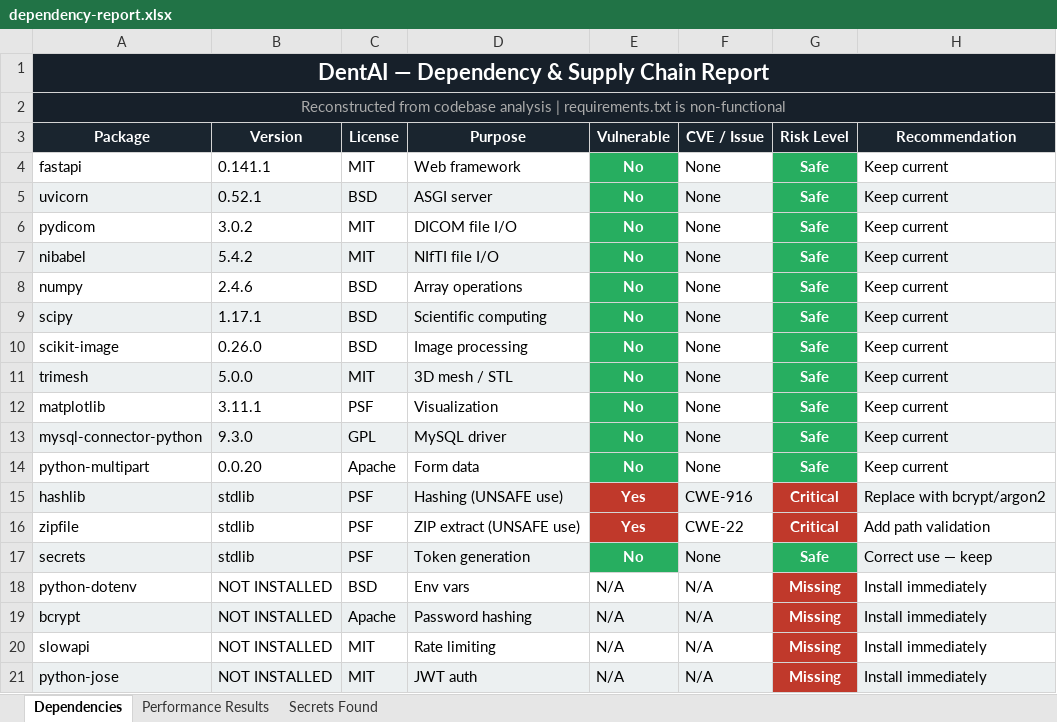
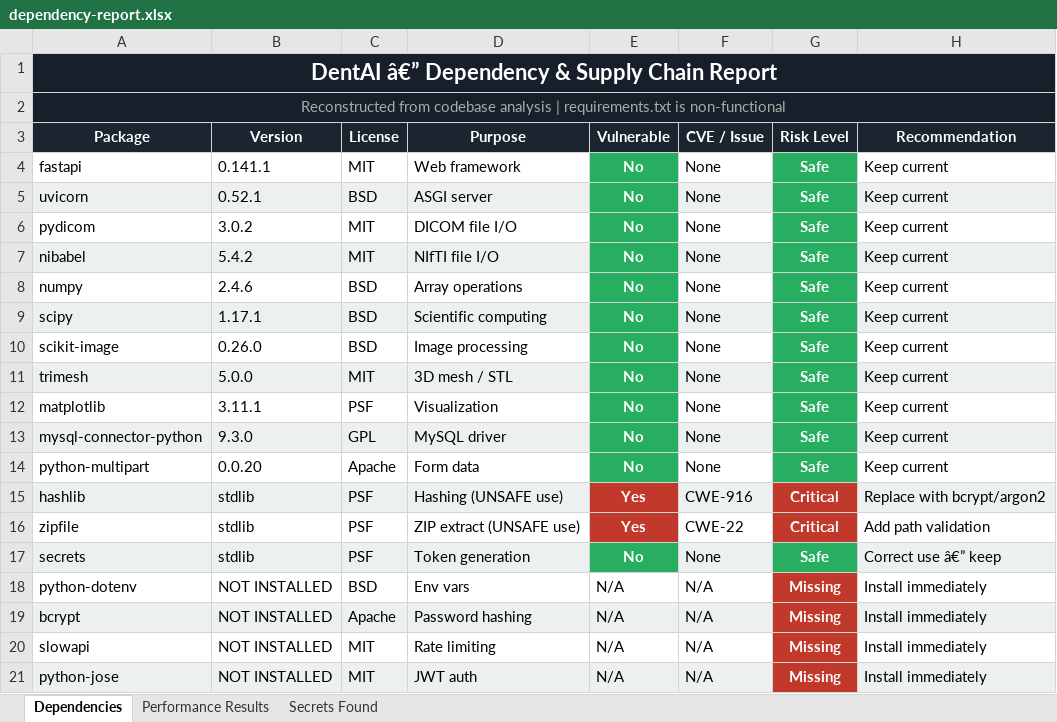
Before and after one commit to kanishka1305/PDD, an Excel workbook: Vulnerability Test Results/dependency-report.xlsx, sheet Dependencies, drawn as a sheet; values as stored, in another font and other column widths than the file's, no borders; the diff names each change by its address in the sheet, - before the commit and + after, or states it on an @@ line.

```diff
--- a/Vulnerability Test Results/dependency-report.xlsx (sheet Dependencies)
+++ b/Vulnerability Test Results/dependency-report.xlsx (sheet Dependencies)
-A1 (Package): DentAI — Dependency & Supply Chain Report
+A1 (Package): DentAI â€” Dependency & Supply Chain Report
-H17 (Recommendation): Correct use — keep
+H17 (Recommendation): Correct use â€” keep
```
Also changed, not shown: sheet Performance Results, sheet Secrets Found, Vulnerability Test Results/findings.xlsx, Vulnerability Test Results/test-cases.xlsx, 33 other files.
